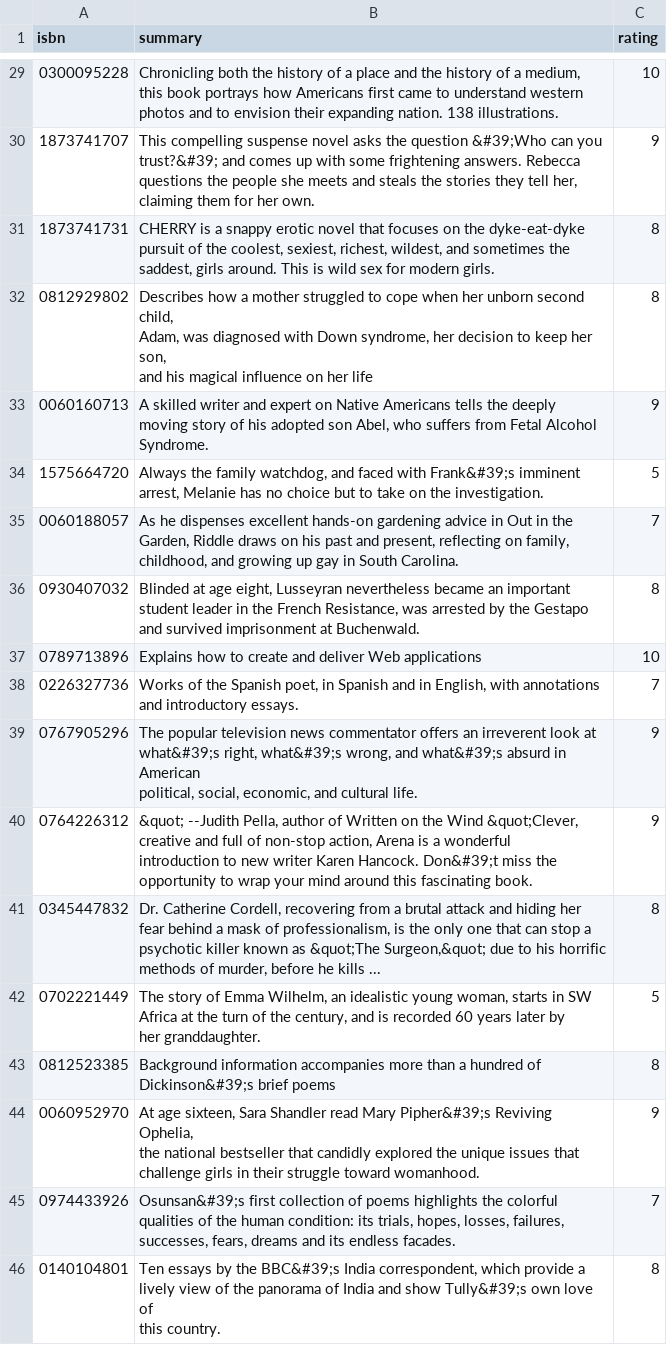
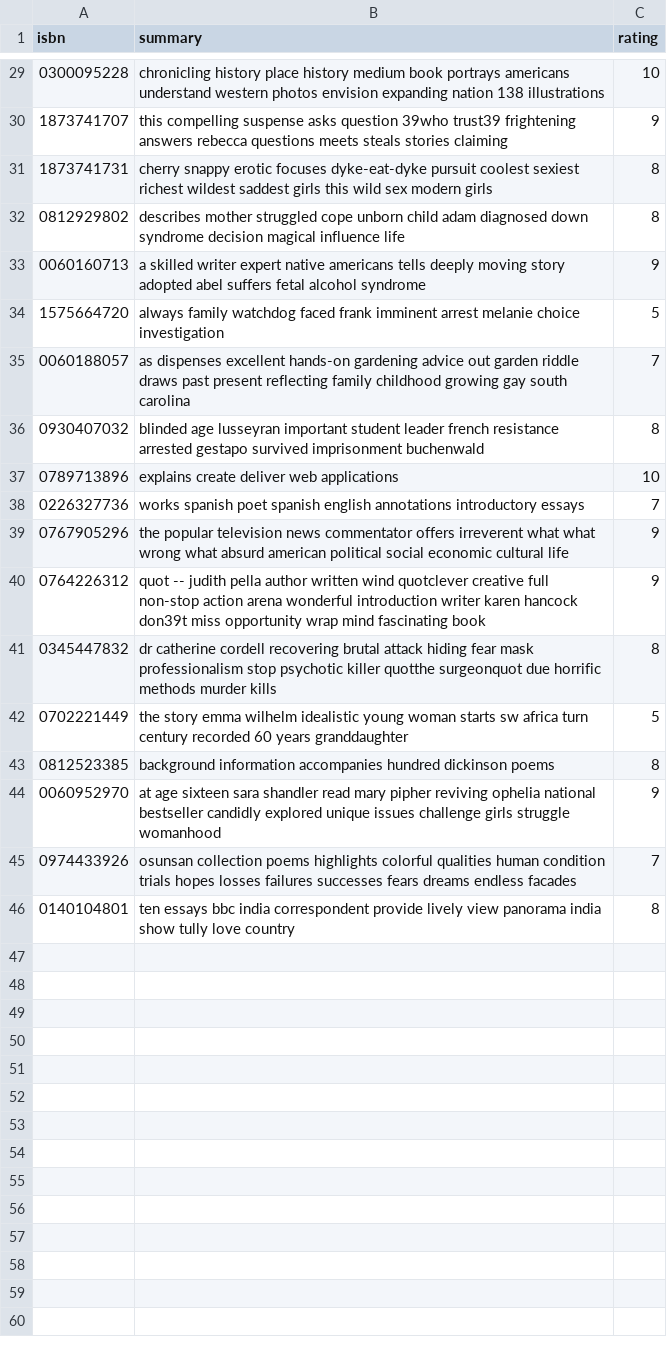
Before and after one commit to allexxlekk/IR-2023, a CSV file: neural network files/cluster2.csv, drawn as a sheet; only a part is shown, gaps mark what is left out; ↵ is a line break in a cell; the diff covers the shown part only; the diff names each change by its address in the sheet, - before the commit and + after, or states it on an @@ line.

```diff
--- a/neural network files/cluster2.csv
+++ b/neural network files/cluster2.csv
-B29 (summary): Chronicling both the history of a place and the history of a medium, ↵ this book portrays how Americans first came to understand western ↵ photos and to envision their expanding nation. 138 illustrations.
+B29 (summary): chronicling history place history medium book portrays americans understand western photos envision expanding nation 138 illustrations
-B30 (summary): This compelling suspense novel asks the question &#39;Who can you ↵ trust?&#39; and comes up with some frightening answers. Rebecca ↵ questions the people she meets and steals the stories they tell her, ↵ claiming them for her own.
+B30 (summary): this compelling suspense asks question 39who trust39 frightening answers rebecca questions meets steals stories claiming
-B31 (summary): CHERRY is a snappy erotic novel that focuses on the dyke-eat-dyke ↵ pursuit of the coolest, sexiest, richest, wildest, and sometimes the ↵ saddest, girls around. This is wild sex for modern girls.
+B31 (summary): cherry snappy erotic focuses dyke-eat-dyke pursuit coolest sexiest richest wildest saddest girls this wild sex modern girls
-B32 (summary): Describes how a mother struggled to cope when her unborn second child, ↵ Adam, was diagnosed with Down syndrome, her decision to keep her son, ↵ and his magical influence on her life
+B32 (summary): describes mother struggled cope unborn child adam diagnosed down syndrome decision magical influence life
-B33 (summary): A skilled writer and expert on Native Americans tells the deeply ↵ moving story of his adopted son Abel, who suffers from Fetal Alcohol ↵ Syndrome.
+B33 (summary): a skilled writer expert native americans tells deeply moving story adopted abel suffers fetal alcohol syndrome
-B34 (summary): Always the family watchdog, and faced with Frank&#39;s imminent ↵ arrest, Melanie has no choice but to take on the investigation.
+B34 (summary): always family watchdog faced frank imminent arrest melanie choice investigation
-B35 (summary): As he dispenses excellent hands-on gardening advice in Out in the ↵ Garden, Riddle draws on his past and present, reflecting on family, ↵ childhood, and growing up gay in South Carolina.
+B35 (summary): as dispenses excellent hands-on gardening advice out garden riddle draws past present reflecting family childhood growing gay south carolina
-B36 (summary): Blinded at age eight, Lusseyran nevertheless became an important ↵ student leader in the French Resistance, was arrested by the Gestapo ↵ and survived imprisonment at Buchenwald.
+B36 (summary): blinded age lusseyran important student leader french resistance arrested gestapo survived imprisonment buchenwald
-B37 (summary): Explains how to create and deliver Web applications
+B37 (summary): explains create deliver web applications
-B38 (summary): Works of the Spanish poet, in Spanish and in English, with annotations ↵ and introductory essays.
+B38 (summary): works spanish poet spanish english annotations introductory essays
-B39 (summary): The popular television news commentator offers an irreverent look at ↵ what&#39;s right, what&#39;s wrong, and what&#39;s absurd in American ↵ political, social, economic, and cultural life.
+B39 (summary): the popular television news commentator offers irreverent what what wrong what absurd american political social economic cultural life
-B40 (summary): &quot; --Judith Pella, author of Written on the Wind &quot;Clever, ↵ creative and full of non-stop action, Arena is a wonderful ↵ introduction to new writer Karen Hancock. Don&#39;t miss the ↵ opportunity to wrap your mind around this fascinating book.
+B40 (summary): quot -- judith pella author written wind quotclever creative full non-stop action arena wonderful introduction writer karen hancock don39t miss opportunity wrap mind fascinating book
-B41 (summary): Dr. Catherine Cordell, recovering from a brutal attack and hiding her ↵ fear behind a mask of professionalism, is the only one that can stop a ↵ psychotic killer known as &quot;The Surgeon,&quot; due to his horrific ↵ methods of murder, before he kills ...
+B41 (summary): dr catherine cordell recovering brutal attack hiding fear mask professionalism stop psychotic killer quotthe surgeonquot due horrific methods murder kills
-B42 (summary): The story of Emma Wilhelm, an idealistic young woman, starts in SW ↵ Africa at the turn of the century, and is recorded 60 years later by ↵ her granddaughter.
+B42 (summary): the story emma wilhelm idealistic young woman starts sw africa turn century recorded 60 years granddaughter
-B43 (summary): Background information accompanies more than a hundred of ↵ Dickinson&#39;s brief poems
+B43 (summary): background information accompanies hundred dickinson poems
-B44 (summary): At age sixteen, Sara Shandler read Mary Pipher&#39;s Reviving Ophelia, ↵ the national bestseller that candidly explored the unique issues that ↵ challenge girls in their struggle toward womanhood.
+B44 (summary): at age sixteen sara shandler read mary pipher reviving ophelia national bestseller candidly explored unique issues challenge girls struggle womanhood
-B45 (summary): Osunsan&#39;s first collection of poems highlights the colorful ↵ qualities of the human condition: its trials, hopes, losses, failures, ↵ successes, fears, dreams and its endless facades.
+B45 (summary): osunsan collection poems highlights colorful qualities human condition trials hopes losses failures successes fears dreams endless facades
-B46 (summary): Ten essays by the BBC&#39;s India correspondent, which provide a ↵ lively view of the panorama of India and show Tully&#39;s own love of ↵ this country.
+B46 (summary): ten essays bbc india correspondent provide lively view panorama india show tully love country
```
Also changed, not shown: 27 edited cells elsewhere in this file, neural network files/cluster5.csv, neural network files/cluster6.csv, 13 other files.
